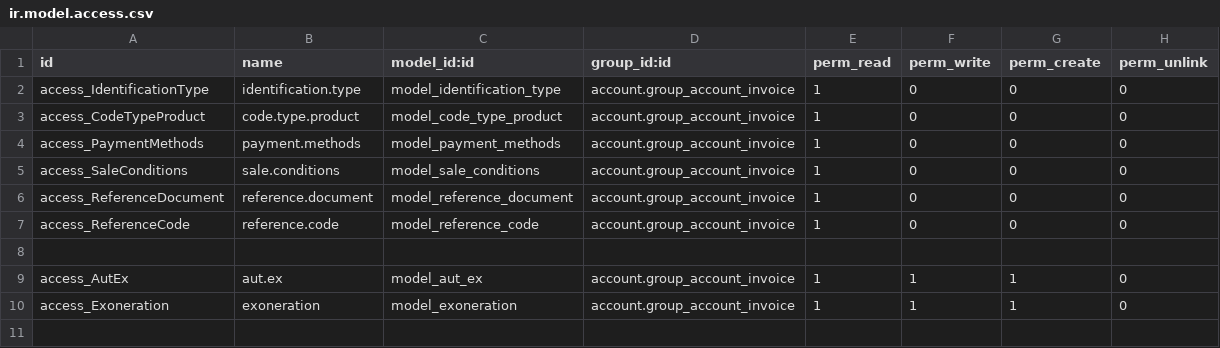
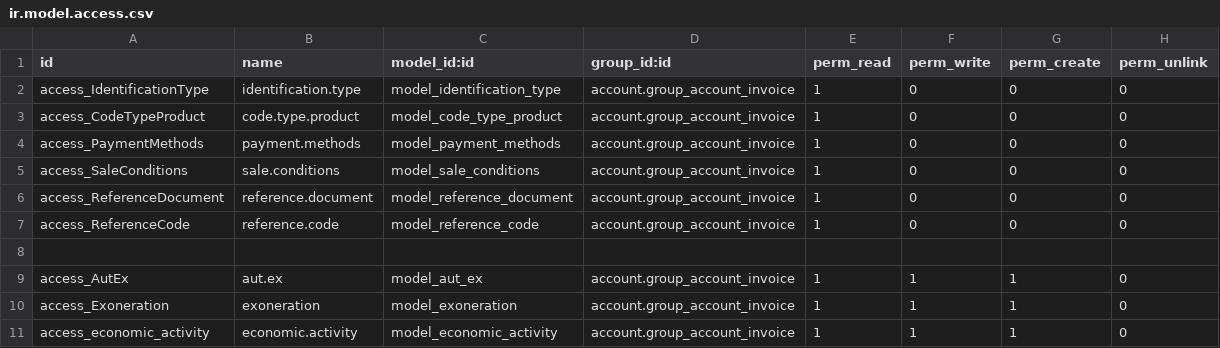
Before and after one commit to odoocr/l10n_cr, a CSV file: cr_electronic_invoice/security/ir.model.access.csv, drawn as a sheet; the diff names each change by its address in the sheet, - before the commit and + after, or states it on an @@ line.

```diff
--- a/cr_electronic_invoice/security/ir.model.access.csv
+++ b/cr_electronic_invoice/security/ir.model.access.csv
+row 11: access_economic_activity | economic.activity | model_economic_activity | account.group_account_invoice | 1 | 1 | 1 | 0
```
Also changed, not shown: 8 other files.
